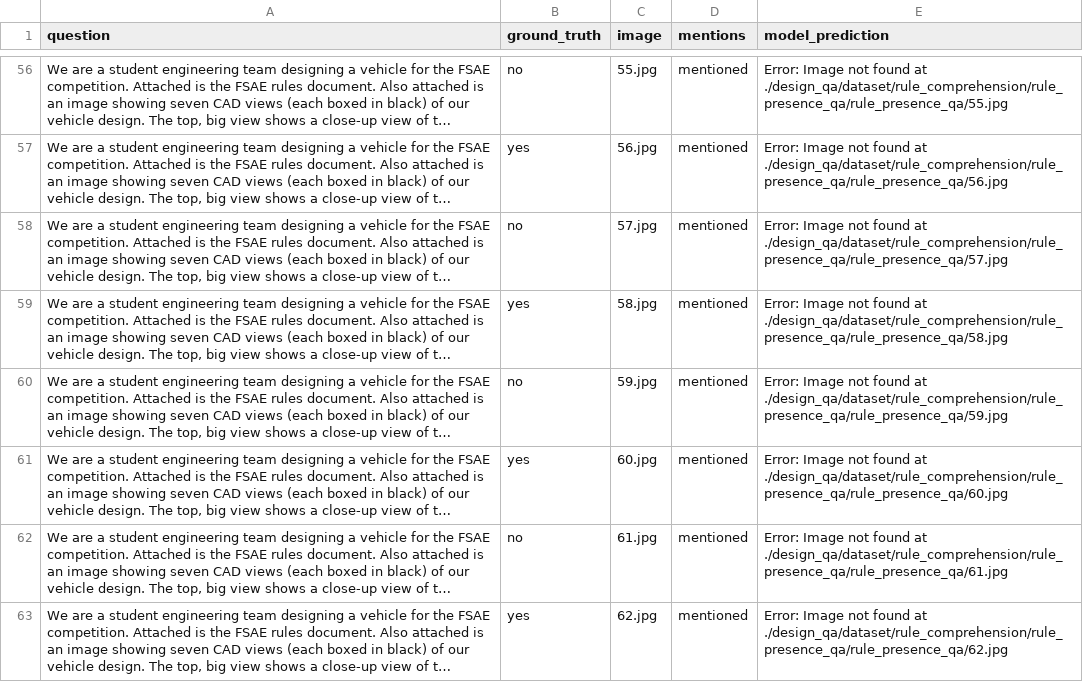
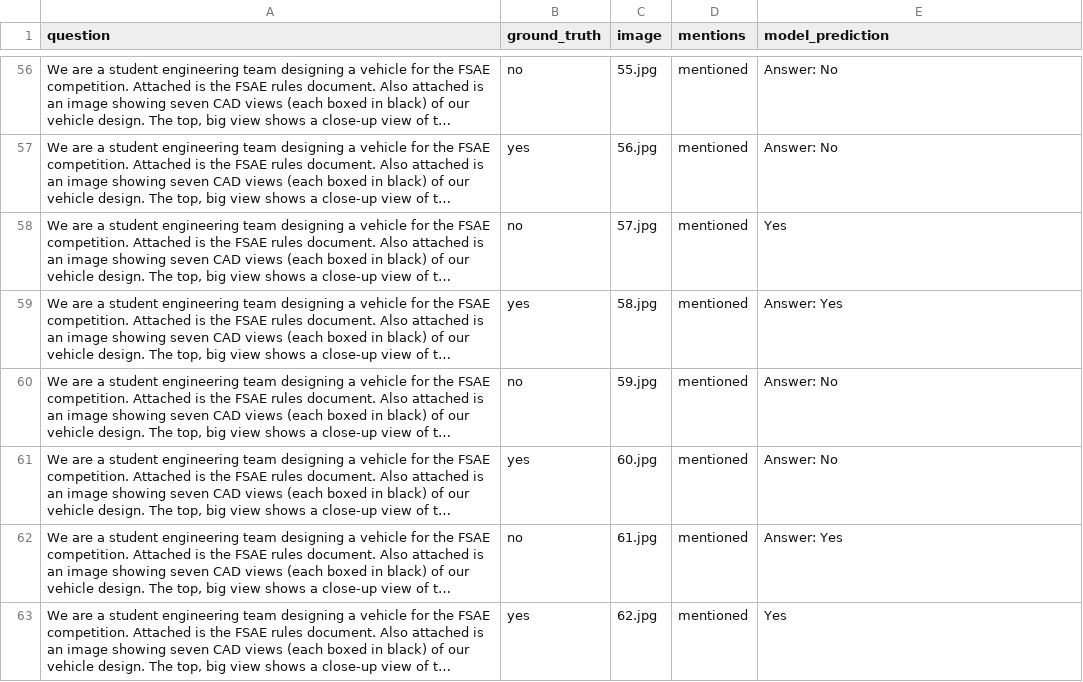
Before and after one commit to pushparajanrahul/ASME_Hackathon_2025, a CSV file: predictions/presence_predictions.csv, drawn as a sheet; only a part is shown, gaps mark what is left out; long unchanged cells end in …; the diff covers the shown part only; the diff names each change by its address in the sheet, - before the commit and + after, or states it on an @@ line.

Commit message:
Rules Predicted

```diff
--- a/predictions/presence_predictions.csv
+++ b/predictions/presence_predictions.csv
-E56 (model_prediction): Error: Image not found at ./design_qa/dataset/rule_comprehension/rule_presence_qa/rule_presence_qa/55.jpg
+E56 (model_prediction): Answer: No
-E57 (model_prediction): Error: Image not found at ./design_qa/dataset/rule_comprehension/rule_presence_qa/rule_presence_qa/56.jpg
+E57 (model_prediction): Answer: No
-E58 (model_prediction): Error: Image not found at ./design_qa/dataset/rule_comprehension/rule_presence_qa/rule_presence_qa/57.jpg
+E58 (model_prediction): Yes
-E59 (model_prediction): Error: Image not found at ./design_qa/dataset/rule_comprehension/rule_presence_qa/rule_presence_qa/58.jpg
+E59 (model_prediction): Answer: Yes
-E60 (model_prediction): Error: Image not found at ./design_qa/dataset/rule_comprehension/rule_presence_qa/rule_presence_qa/59.jpg
+E60 (model_prediction): Answer: No
-E61 (model_prediction): Error: Image not found at ./design_qa/dataset/rule_comprehension/rule_presence_qa/rule_presence_qa/60.jpg
+E61 (model_prediction): Answer: No
-E62 (model_prediction): Error: Image not found at ./design_qa/dataset/rule_comprehension/rule_presence_qa/rule_presence_qa/61.jpg
+E62 (model_prediction): Answer: Yes
-E63 (model_prediction): Error: Image not found at ./design_qa/dataset/rule_comprehension/rule_presence_qa/rule_presence_qa/62.jpg
+E63 (model_prediction): Yes
```
Also changed, not shown: 54 edited cells elsewhere in this file, predictions/compilation_predictions.csv, predictions/definition_predictions.csv, 3 other files.
